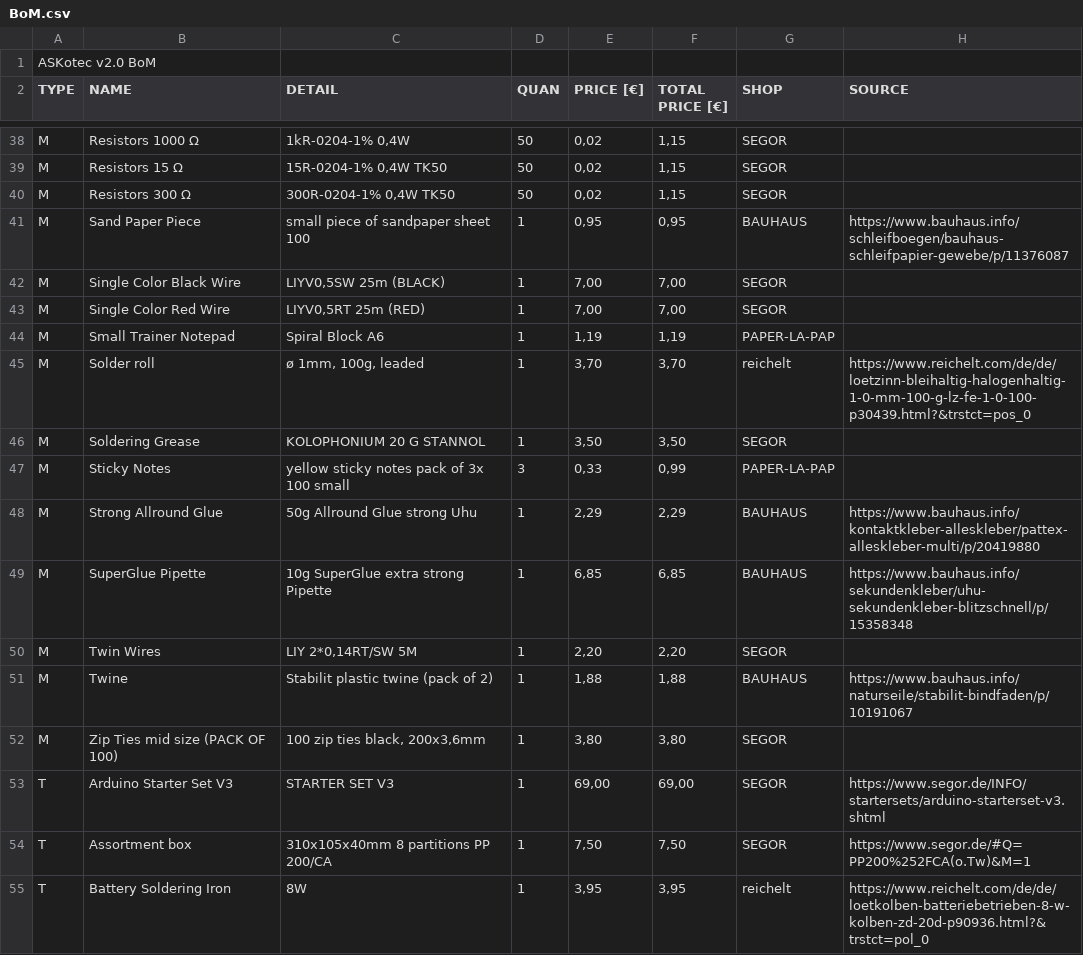
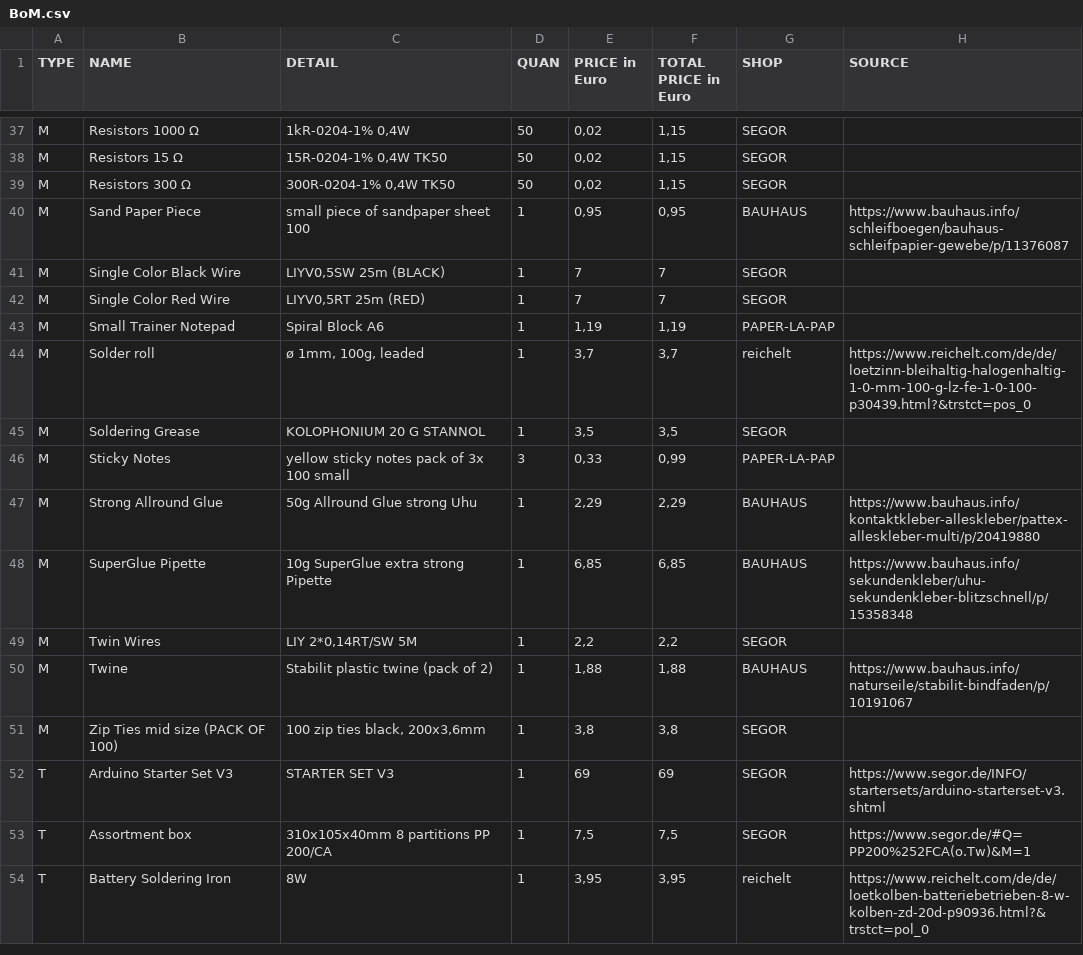
Before and after one commit to opencultureagency/ASKotec, a CSV file: BoM.csv, drawn as a sheet; only a part is shown, gaps mark what is left out; the diff covers the shown part only.

Commit message:
repaired BoM to make it compatible for Github Webinterface

```diff
--- a/BoM.csv
+++ b/BoM.csv
@@ -1,3 +1,2 @@
-ASKotec v2.0 BoM;;;;;;;
-TYPE;NAME;DETAIL;QUAN;PRICE [€];"TOTAL
-PRICE [€]";SHOP;SOURCE
+TYPE;NAME;DETAIL;QUAN;PRICE in Euro;"TOTAL
+PRICE in Euro";SHOP;SOURCE
@@ -42,7 +41,7 @@ M;Resistors 300 Ω;300R-0204-1% 0,4W TK50;50;0,02;1,15;SEGOR;
 M;Sand Paper Piece;small piece of sandpaper sheet 100;1;0,95;0,95;BAUHAUS;https://www.bauhaus.info/schleifboegen/bauhaus-schleifpapier-gewebe/p/11376087
-M;Single Color Black Wire;LIYV0,5SW 25m (BLACK);1;7,00;7,00;SEGOR;
-M;Single Color Red Wire;LIYV0,5RT 25m (RED);1;7,00;7,00;SEGOR;
+M;Single Color Black Wire;LIYV0,5SW 25m (BLACK);1;7;7;SEGOR;
+M;Single Color Red Wire;LIYV0,5RT 25m (RED);1;7;7;SEGOR;
 M;Small Trainer Notepad;Spiral Block A6;1;1,19;1,19;PAPER-LA-PAP;
-M;Solder roll;ø 1mm, 100g, leaded;1;3,70;3,70;reichelt;https://www.reichelt.com/de/de/loetzinn-bleihaltig-halogenhaltig-1-0-mm-100-g-lz-fe-1-0-100-p30439.html?&trstct=pos_0
-M;Soldering Grease;KOLOPHONIUM 20 G STANNOL;1;3,50;3,50;SEGOR;
+M;Solder roll;ø 1mm, 100g, leaded;1;3,7;3,7;reichelt;https://www.reichelt.com/de/de/loetzinn-bleihaltig-halogenhaltig-1-0-mm-100-g-lz-fe-1-0-100-p30439.html?&trstct=pos_0
+M;Soldering Grease;KOLOPHONIUM 20 G STANNOL;1;3,5;3,5;SEGOR;
 M;Sticky Notes;yellow sticky notes pack of 3x 100 small;3;0,33;0,99;PAPER-LA-PAP;
@@ -50,7 +49,7 @@ M;Strong Allround Glue;50g Allround Glue strong Uhu;1;2,29;2,29;BAUHAUS;https://
 M;SuperGlue Pipette;10g SuperGlue extra strong Pipette;1;6,85;6,85;BAUHAUS;https://www.bauhaus.info/sekundenkleber/uhu-sekundenkleber-blitzschnell/p/15358348
-M;Twin Wires;LIY 2*0,14RT/SW 5M;1;2,20;2,20;SEGOR;
+M;Twin Wires;LIY 2*0,14RT/SW 5M;1;2,2;2,2;SEGOR;
 M;Twine;Stabilit plastic twine (pack of 2);1;1,88;1,88;BAUHAUS;https://www.bauhaus.info/naturseile/stabilit-bindfaden/p/10191067
-M;Zip Ties mid size (PACK OF 100);100 zip ties black, 200x3,6mm;1;3,80;3,80;SEGOR;
-T;Arduino Starter Set V3;STARTER SET V3;1;69,00;69,00;SEGOR;https://www.segor.de/INFO/startersets/arduino-starterset-v3.shtml
-T;Assortment box;310x105x40mm 8 partitions PP 200/CA;1;7,50;7,50;SEGOR;https://www.segor.de/#Q=PP200%252FCA(o.Tw)&M=1
+M;Zip Ties mid size (PACK OF 100);100 zip ties black, 200x3,6mm;1;3,8;3,8;SEGOR;
+T;Arduino Starter Set V3;STARTER SET V3;1;69;69;SEGOR;https://www.segor.de/INFO/startersets/arduino-starterset-v3.shtml
+T;Assortment box;310x105x40mm 8 partitions PP 200/CA;1;7,5;7,5;SEGOR;https://www.segor.de/#Q=PP200%252FCA(o.Tw)&M=1
 T;Battery Soldering Iron;8W;1;3,95;3,95;reichelt;https://www.reichelt.com/de/de/loetkolben-batteriebetrieben-8-w-kolben-zd-20d-p90936.html?&trstct=pol_0
```
Also changed, not shown: 98 edited cells elsewhere in this file.
